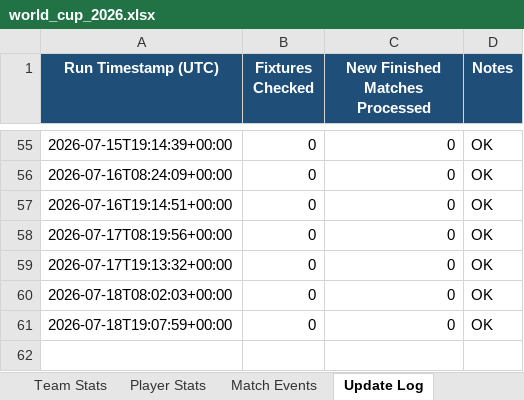
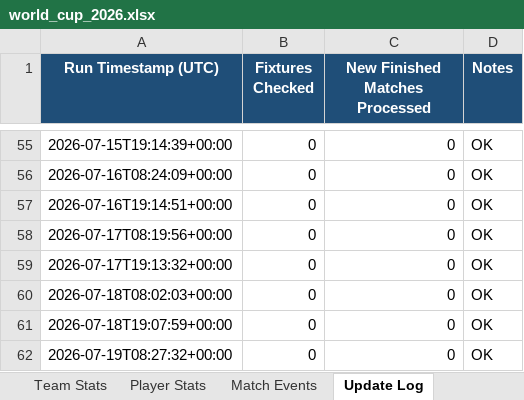
Before and after one commit to lovveday/worldcup2027, an Excel workbook: data/world_cup_2026.xlsx, sheet Update Log, drawn as a sheet; only a part is shown, gaps mark what is left out; values as stored, in another font and other column widths than the file's, no borders; the diff names each change by its address in the sheet, - before the commit and + after, or states it on an @@ line.

```diff
--- a/data/world_cup_2026.xlsx (sheet Update Log)
+++ b/data/world_cup_2026.xlsx (sheet Update Log)
+row 62: 2026-07-19T08:27:32+00:00 | 0 | 0 | OK
```
